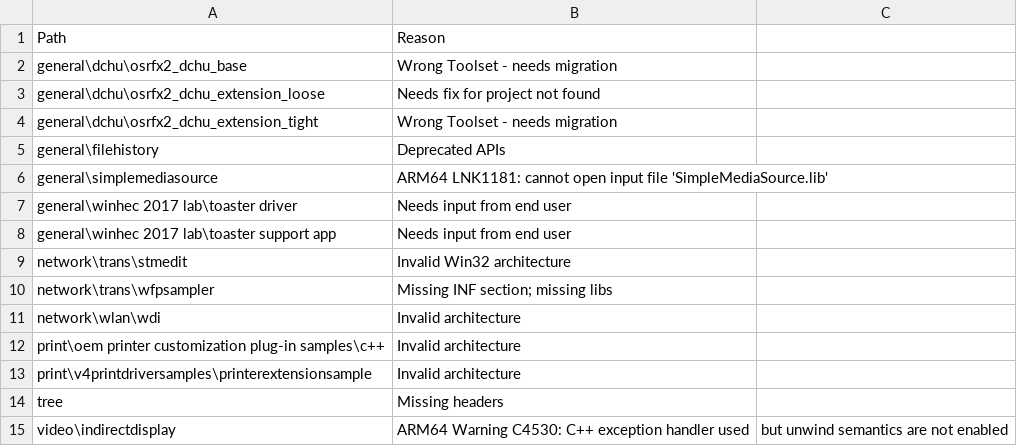
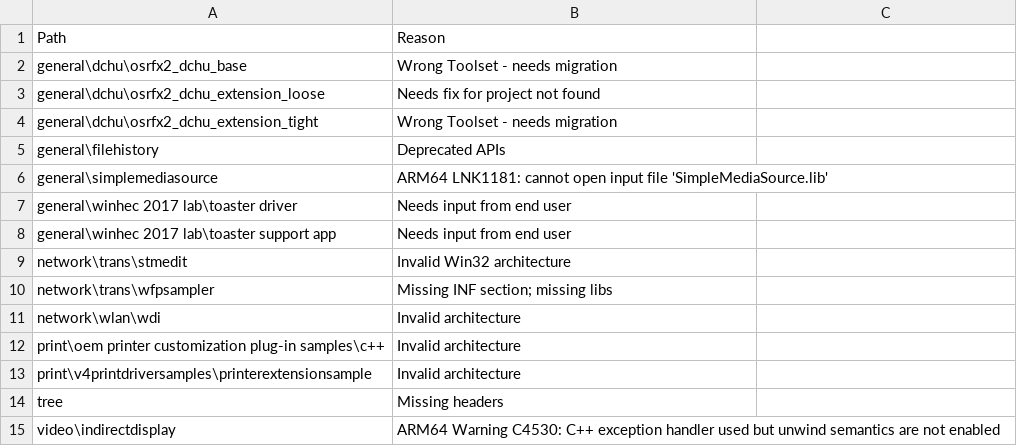
Before and after one commit to microsoft/Windows-driver-samples, a CSV file: exclusions.csv, drawn as a sheet.

Commit message:
Fix exclusions file format

```diff
--- a/exclusions.csv
+++ b/exclusions.csv
@@ -14,2 +14,2 @@ print\v4printdriversamples\printerextensionsample,Invalid architecture
 tree,Missing headers
-video\indirectdisplay,ARM64 Warning C4530: C++ exception handler used, but unwind semantics are not enabled
+video\indirectdisplay,ARM64 Warning C4530: C++ exception handler used but unwind semantics are not enabled
```
